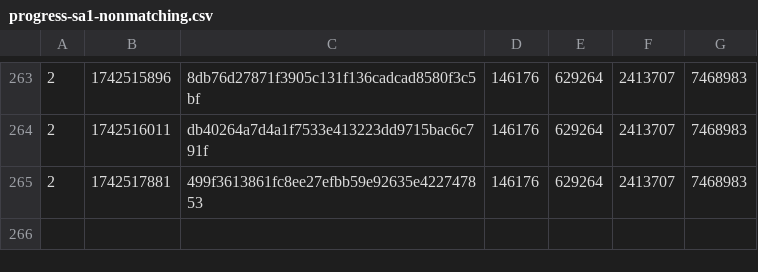
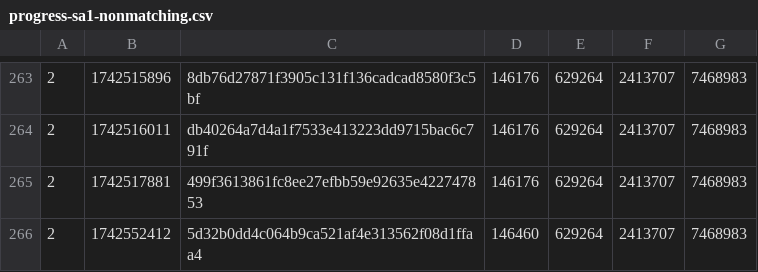
Before and after one commit to SAT-R/sa1, a CSV file: reports/progress-sa1-nonmatching.csv, drawn as a sheet; only a part is shown, gaps mark what is left out; the diff names each change by its address in the sheet, - before the commit and + after, or states it on an @@ line.

```diff
--- a/reports/progress-sa1-nonmatching.csv
+++ b/reports/progress-sa1-nonmatching.csv
+row 266: 2 | 1742552412 | 5d32b0dd4c064b9ca521af4e313562f08d1ffaa4 | 146460 | 629264 | 2413707 | 7468983
```
Also changed, not shown: reports/progress-sa1-matching.csv, 2 other files.
